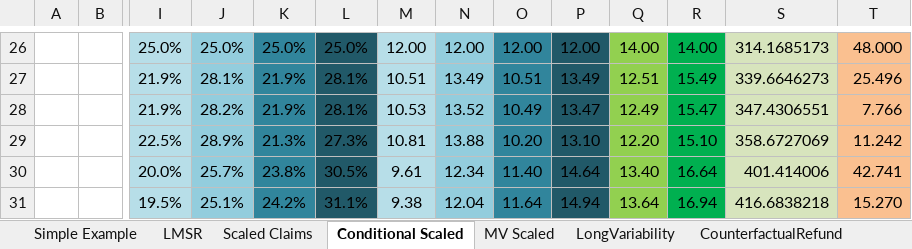
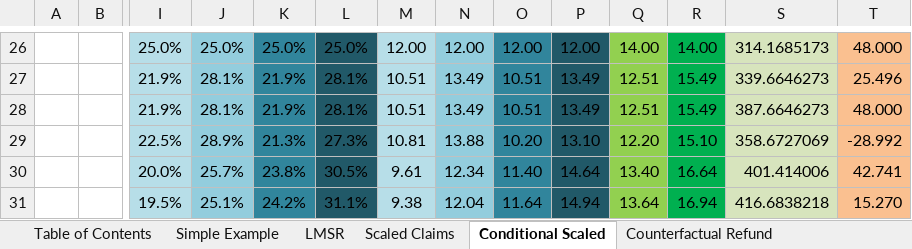
Before and after one commit to psztorc/Truthcoin, an Excel workbook: docs/LogMSR_Demo.xlsx, sheet Conditional Scaled, drawn as a sheet; only a part is shown, gaps mark what is left out; values as stored, in another font and other column widths than the file's, no borders; charts and pictures not drawn; removed rows and columns are numbered as before the commit, all else as after; rows hold the shown columns only; the diff names each change by its address in the sheet, - before the commit and + after, or states it on an @@ line.

```diff
--- a/docs/LogMSR_Demo.xlsx (sheet Conditional Scaled)
+++ b/docs/LogMSR_Demo.xlsx (sheet Conditional Scaled)
-sheet tab: CounterfactualRefund
+sheet tab: Counterfactual Refund
+sheet tab: Table of Contents
-row 28:  |  | 21.9% | 28.2% | 21.9% | 28.1% | 10.53 | 13.52 | 10.49 | 13.47 | 12.49 | 15.47 | 347.4306551 | 7.766
+row 28:  |  | 21.9% | 28.1% | 21.9% | 28.1% | 10.51 | 13.49 | 10.51 | 13.49 | 12.51 | 15.49 | 387.6646273 | 48.000
-T29: 11.242
+T29: -28.992
```
Also changed, not shown: sheet Long Variability, sheet MV Scaled (Explicit), sheet Conditional Charity, sheet Scaled Claims, sheet Simple Example, sheet Changing b mid-trading, other sheet tabs, formulas that keep their value, hidden cells, charts or pictures.
